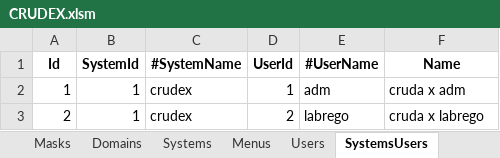
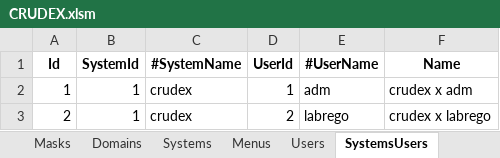
Before and after one commit to joaolabrego/CRUDEX, an Excel workbook: CRUDEX/Assets/CRUDEX.xlsm, sheet SystemsUsers, drawn as a sheet; values as stored, in another font and other column widths than the file's, no borders; the diff names each change by its address in the sheet, - before the commit and + after, or states it on an @@ line.

```diff
--- a/CRUDEX/Assets/CRUDEX.xlsm (sheet SystemsUsers)
+++ b/CRUDEX/Assets/CRUDEX.xlsm (sheet SystemsUsers)
-F2 (Name): cruda x adm
+F2 (Name): crudex x adm
-F3 (Name): cruda x labrego
+F3 (Name): crudex x labrego
```
Also changed, not shown: 12 other files.
